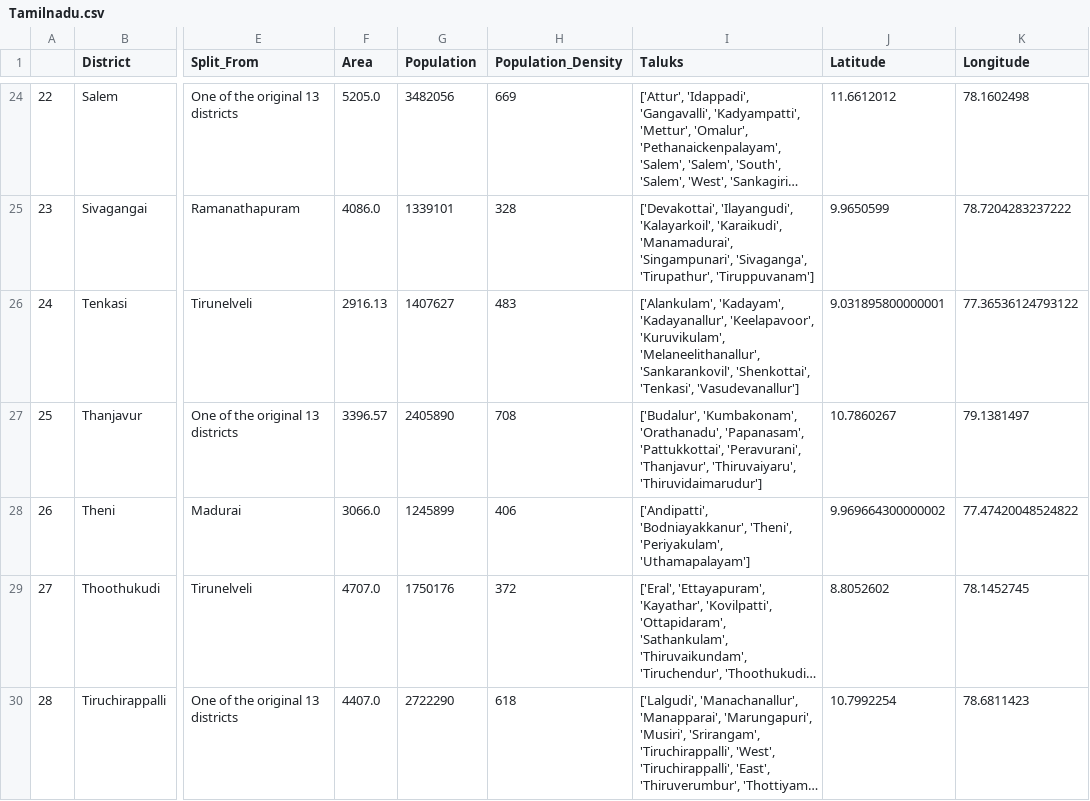
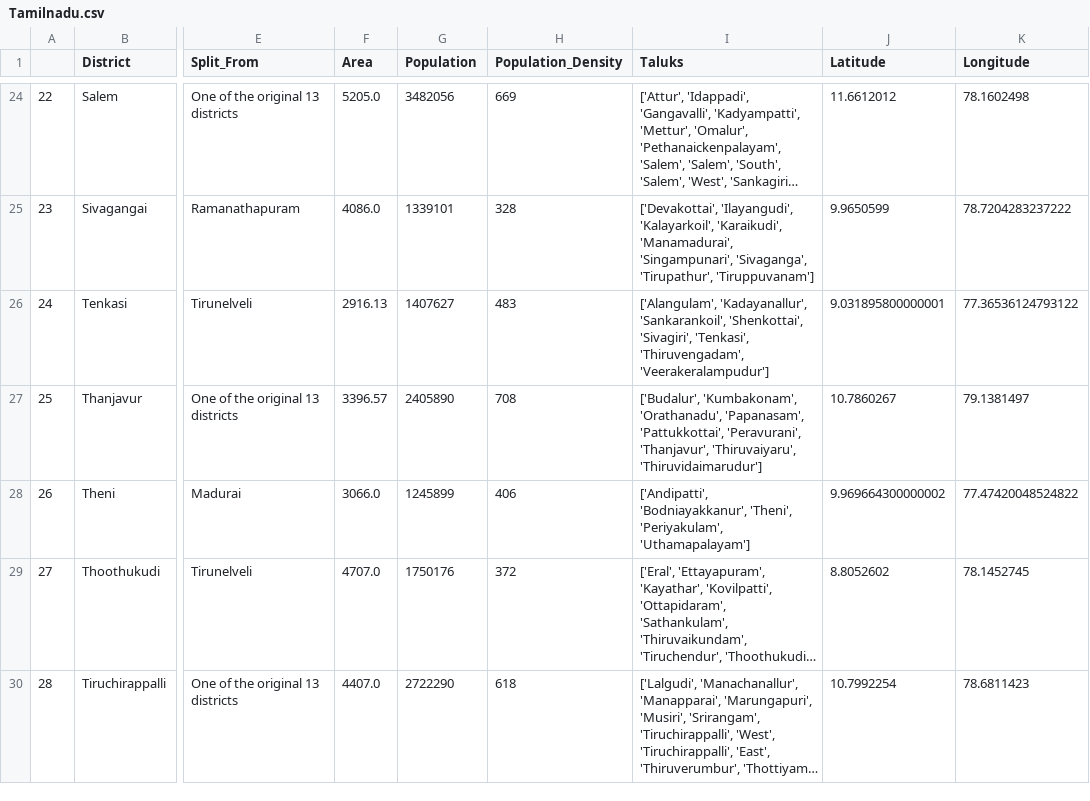
Before and after one commit to kkeyan931/Coursera_Capstone, a CSV file: Tamilnadu.csv, drawn as a sheet; only a part is shown, gaps mark what is left out; long unchanged cells end in …; the diff names each change by its address in the sheet, - before the commit and + after, or states it on an @@ line.

```diff
--- a/Tamilnadu.csv
+++ b/Tamilnadu.csv
-I26 (Taluks): ['Alankulam', 'Kadayam', 'Kadayanallur', 'Keelapavoor', 'Kuruvikulam', 'Melaneelithanallur', 'Sankarankovil', 'Shenkottai', 'Tenkasi', 'Vasudevanallur']
+I26 (Taluks): ['Alangulam', 'Kadayanallur', 'Sankarankoil', 'Shenkottai', 'Sivagiri', 'Tenkasi', 'Thiruvengadam', 'Veerakeralampudur']
```
Also changed, not shown: 17 other files.
